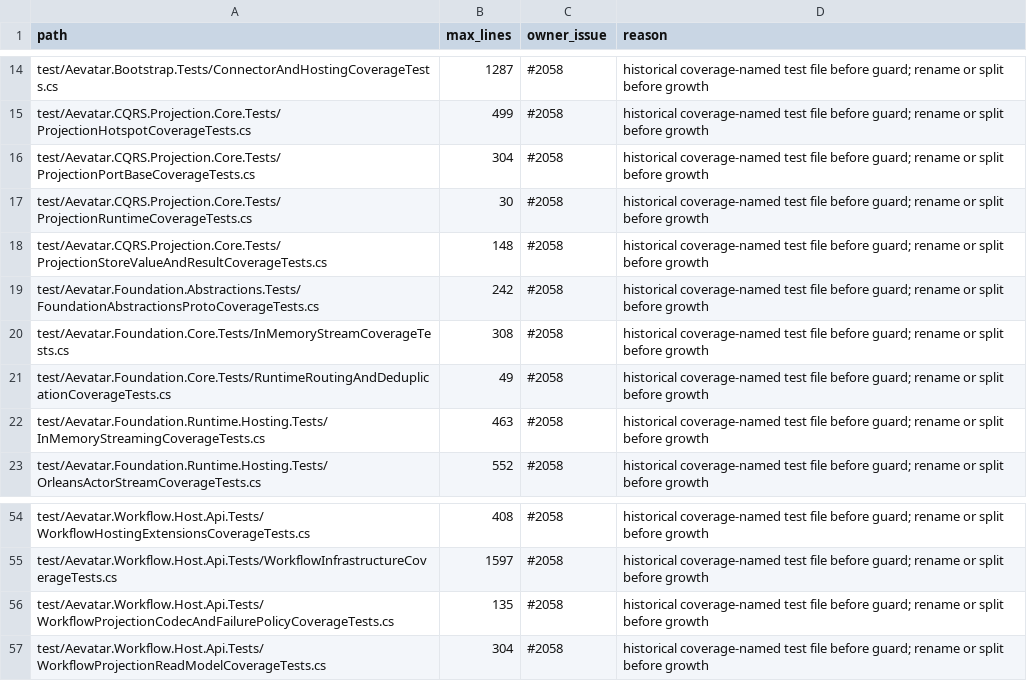
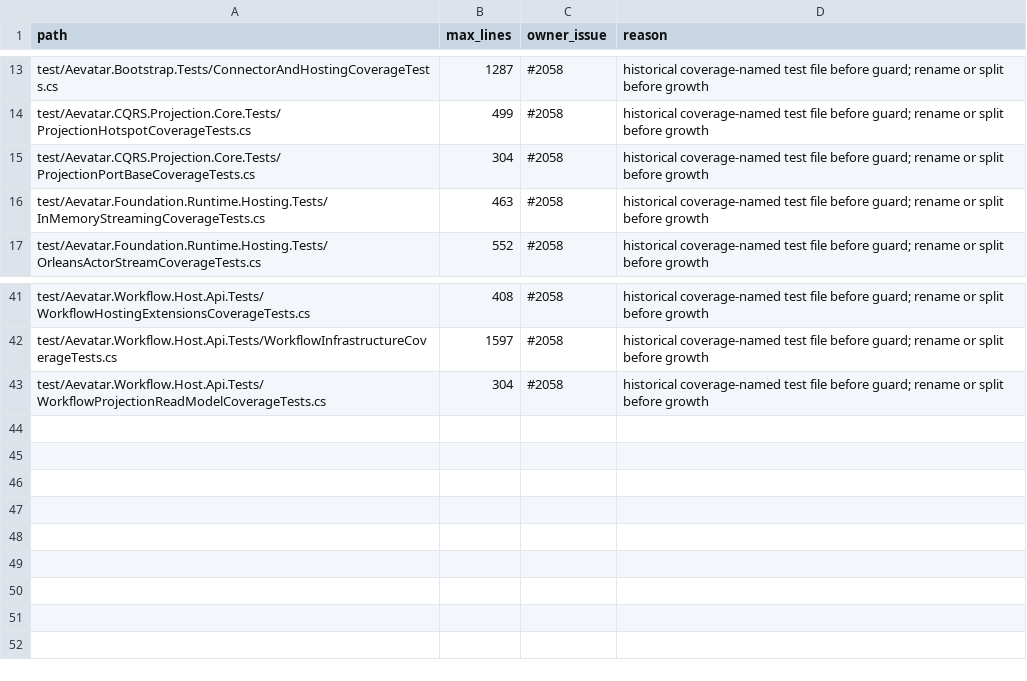
Before and after one commit to aevatarAI/aevatar, a TSV file: tools/ci/test_coverage_file_allowlist.tsv, drawn as a sheet; only a part is shown, gaps mark what is left out; removed rows and columns are numbered as before the commit, all else as after; the diff covers the shown part only; the diff names each change by its address in the sheet, - before the commit and + after, or states it on an @@ line.

Commit message:
Improve test suite governance

```diff
--- a/tools/ci/test_coverage_file_allowlist.tsv
+++ b/tools/ci/test_coverage_file_allowlist.tsv
-row 17: test/Aevatar.CQRS.Projection.Core.Tests/ProjectionRuntimeCoverageTests.cs | 30 | #2058 | historical coverage-named test file before guard; rename or split before growth
-row 18: test/Aevatar.CQRS.Projection.Core.Tests/ProjectionStoreValueAndResultCoverageTests.cs | 148 | #2058 | historical coverage-named test file before guard; rename or split before growth
-row 19: test/Aevatar.Foundation.Abstractions.Tests/FoundationAbstractionsProtoCoverageTests.cs | 242 | #2058 | historical coverage-named test file before guard; rename or split before growth
-row 20: test/Aevatar.Foundation.Core.Tests/InMemoryStreamCoverageTests.cs | 308 | #2058 | historical coverage-named test file before guard; rename or split before growth
-row 21: test/Aevatar.Foundation.Core.Tests/RuntimeRoutingAndDeduplicationCoverageTests.cs | 49 | #2058 | historical coverage-named test file before guard; rename or split before growth
-row 56: test/Aevatar.Workflow.Host.Api.Tests/WorkflowProjectionCodecAndFailurePolicyCoverageTests.cs | 135 | #2058 | historical coverage-named test file before guard; rename or split before growth
```
Also changed, not shown: 3 added rows and 11 removed rows elsewhere in this file, 27 other files.
